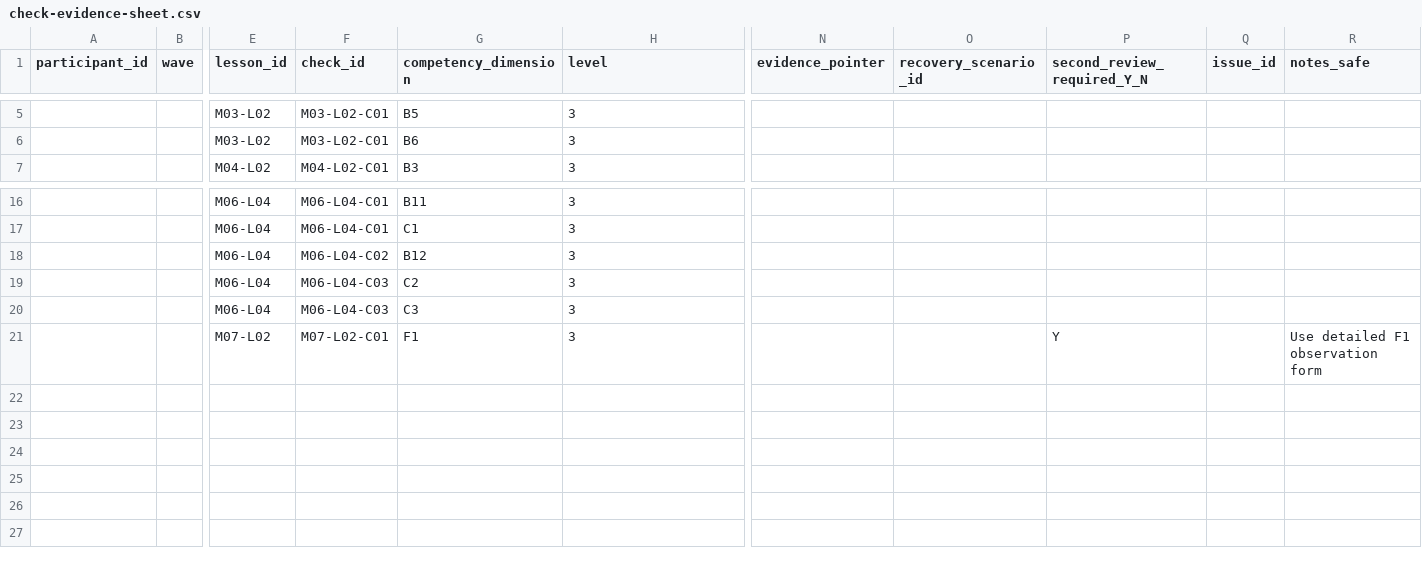
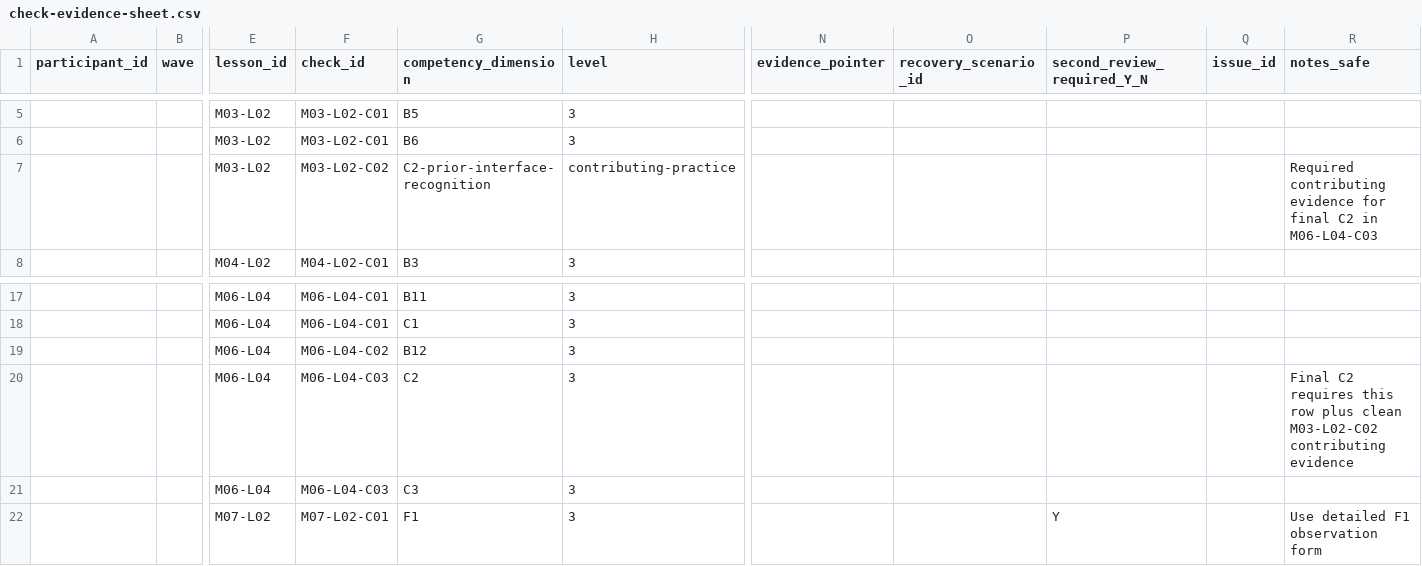
Before and after one commit to Herurg123/Basic-AI-Course, a CSV file: 06_testing/human-pilot/operational-package/check-evidence-sheet.csv, drawn as a sheet; only a part is shown, gaps mark what is left out; addresses are those after the commit; rows hold the shown columns only; the diff names each change by its address in the sheet, - before the commit and + after, or states it on an @@ line.

Commit message:
Capture prior M03 evidence required for final C2

```diff
--- a/06_testing/human-pilot/operational-package/check-evidence-sheet.csv
+++ b/06_testing/human-pilot/operational-package/check-evidence-sheet.csv
+row 7:  |  | M03-L02 | M03-L02-C02 | C2-prior-interface-recognition | contributing-practice |  |  |  |  | Required contributing evidence for final C2 in M06-L04-C03
-R20 (notes_safe): (empty)
+R20 (notes_safe): Final C2 requires this row plus clean M03-L02-C02 contributing evidence
```
